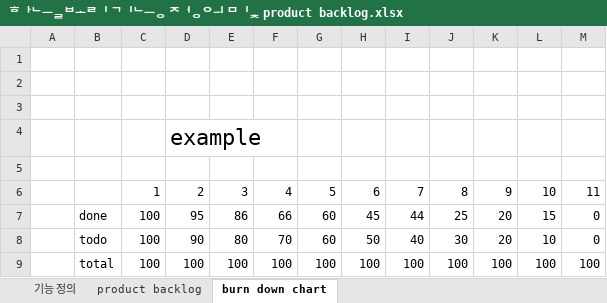
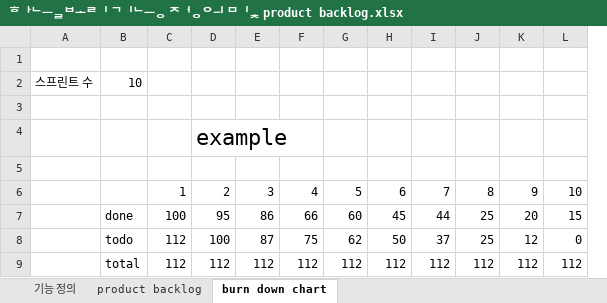
Before and after one commit to KPUCE2021SP/HaneulBori, an Excel workbook: Documents/하늘보리 기능 정의 및 product backlog.xlsx, sheet burn down chart, drawn as a sheet; values as stored, in another font and other column widths than the file's, no borders; charts and pictures not drawn; removed rows and columns are numbered as before the commit, all else as after; the diff names each change by its address in the sheet, - before the commit and + after, or states it on an @@ line.

```diff
--- a/Documents/하늘보리 기능 정의 및 product backlog.xlsx (sheet burn down chart)
+++ b/Documents/하늘보리 기능 정의 및 product backlog.xlsx (sheet burn down chart)
-column A, empty
+column A, row 2: 스프린트 수
-column M, rows 6-7: 11 | 0
-row 2: (empty)
+row 2: 스프린트 수 | 10
-row 8:  | todo | 100 | 90 | 80 | 70 | 60 | 50 | 40 | 30 | 20 | 10 | 0
-row 9:  | total | 100 | 100 | 100 | 100 | 100 | 100 | 100 | 100 | 100 | 100 | 100
+row 8:  | todo | 112 | 100 | 87 | 75 | 62 | 50 | 37 | 25 | 12 | 0
+row 9:  | total | 112 | 112 | 112 | 112 | 112 | 112 | 112 | 112 | 112 | 112
```
Also changed, not shown: sheet product backlog, charts or pictures.
